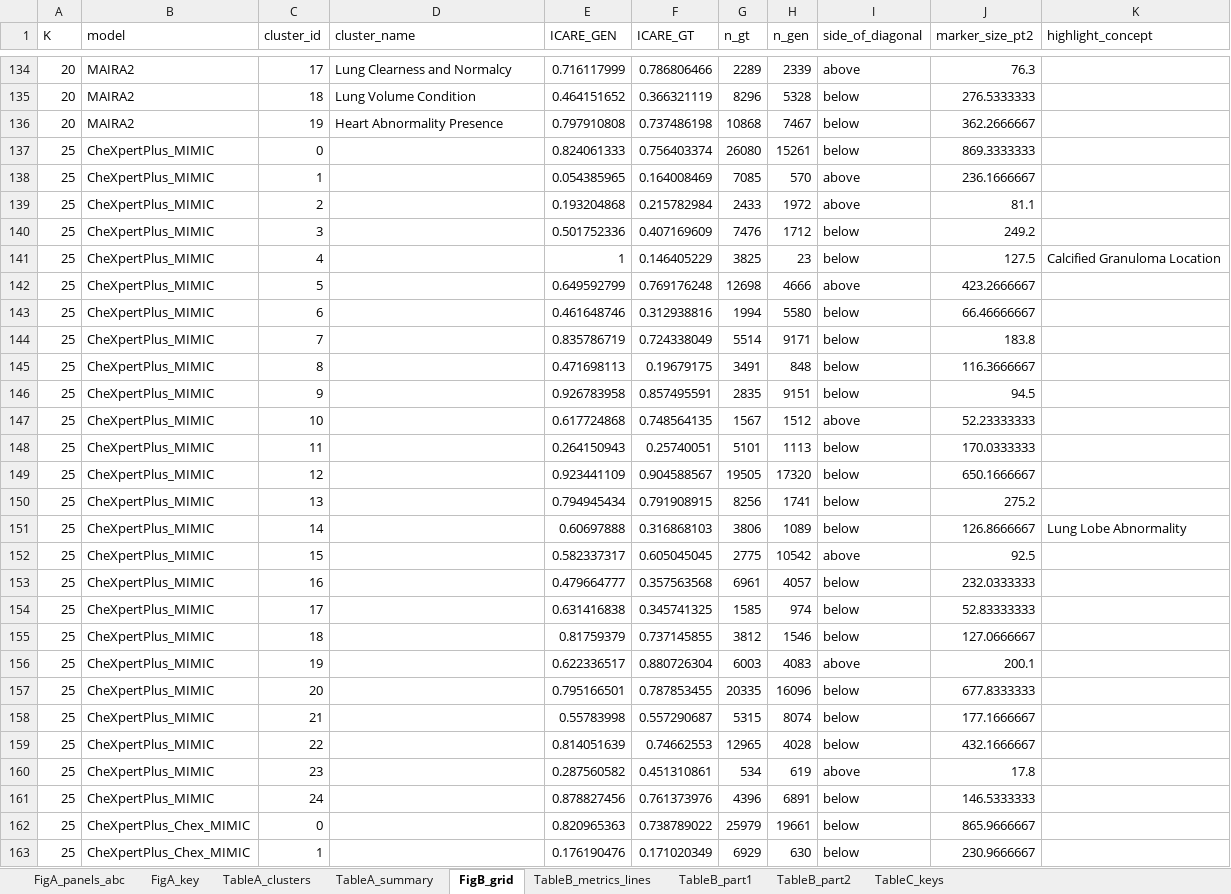
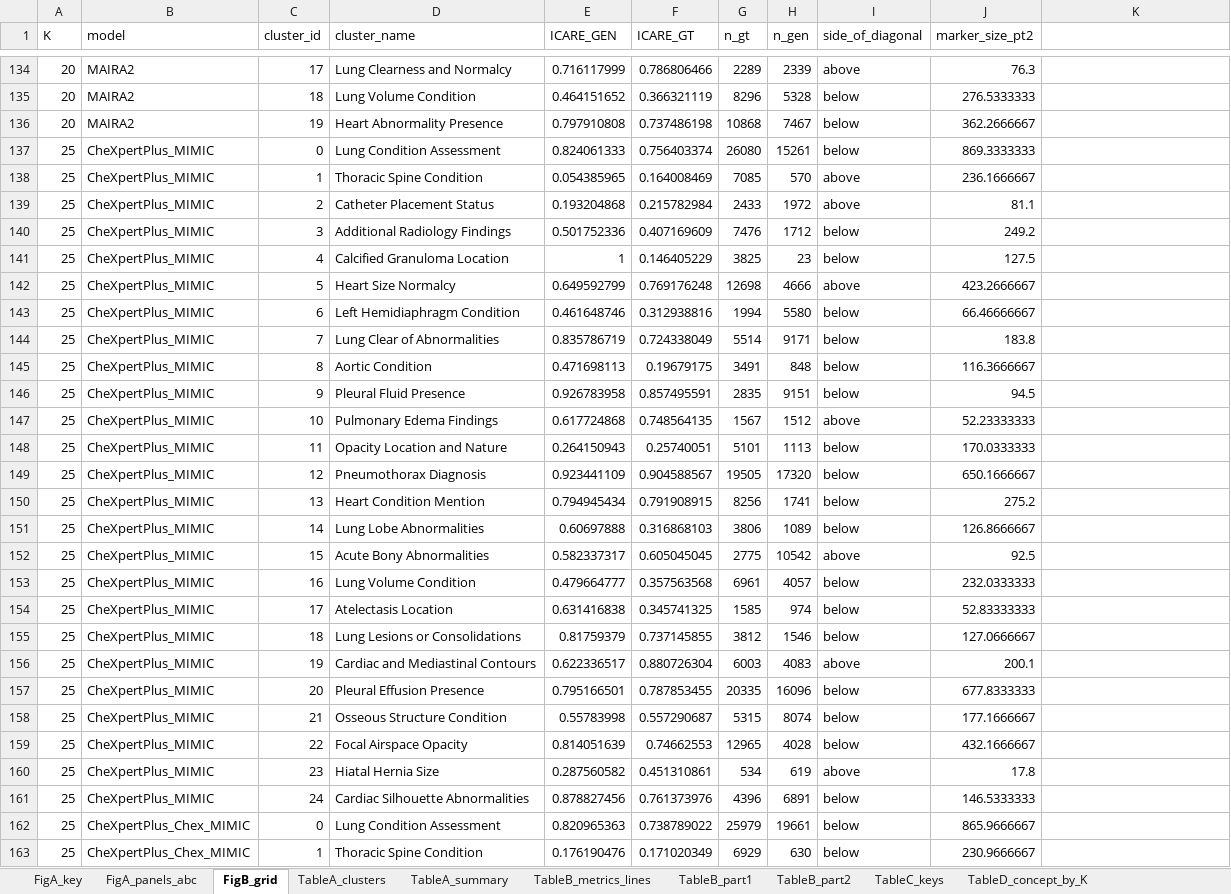
Before and after one commit to nyuolab/ICARE_score, an Excel workbook: results/revision_r2/final/SourceData_R2.xlsx, sheet FigB_grid, drawn as a sheet; only a part is shown, gaps mark what is left out; values as stored, in another font and other column widths than the file's, no borders; the diff covers the shown part only; the diff names each change by its address in the sheet, - before the commit and + after, or states it on an @@ line.

Commit message:
R2 revision: refresh SourceData_R2.xlsx with Table D sheets

```diff
--- a/results/revision_r2/final/SourceData_R2.xlsx (sheet FigB_grid)
+++ b/results/revision_r2/final/SourceData_R2.xlsx (sheet FigB_grid)
+sheet tab: TableD_concept_by_K
@@ sheet tab order changed: FigA_key | FigA_panels_abc | FigB_grid | TableA_clusters | TableA_summary | TableB_metrics_lines | TableB_part1 | TableB_part2 | TableC_keys | TableD_concept_by_K @@
-K1: highlight_concept
+K1: (empty)
-D137 (cluster_name): (empty)
+D137 (cluster_name): Lung Condition Assessment
-D138 (cluster_name): (empty)
+D138 (cluster_name): Thoracic Spine Condition
-D139 (cluster_name): (empty)
+D139 (cluster_name): Catheter Placement Status
-D140 (cluster_name): (empty)
+D140 (cluster_name): Additional Radiology Findings
-D141 (cluster_name): (empty)
+D141 (cluster_name): Calcified Granuloma Location
-K141: Calcified Granuloma Location
+K141: (empty)
-D142 (cluster_name): (empty)
+D142 (cluster_name): Heart Size Normalcy
-D143 (cluster_name): (empty)
+D143 (cluster_name): Left Hemidiaphragm Condition
-D144 (cluster_name): (empty)
+D144 (cluster_name): Lung Clear of Abnormalities
-D145 (cluster_name): (empty)
+D145 (cluster_name): Aortic Condition
-D146 (cluster_name): (empty)
+D146 (cluster_name): Pleural Fluid Presence
-D147 (cluster_name): (empty)
+D147 (cluster_name): Pulmonary Edema Findings
-D148 (cluster_name): (empty)
+D148 (cluster_name): Opacity Location and Nature
-D149 (cluster_name): (empty)
+D149 (cluster_name): Pneumothorax Diagnosis
-D150 (cluster_name): (empty)
+D150 (cluster_name): Heart Condition Mention
-D151 (cluster_name): (empty)
+D151 (cluster_name): Lung Lobe Abnormalities
-K151: Lung Lobe Abnormality
+K151: (empty)
-D152 (cluster_name): (empty)
+D152 (cluster_name): Acute Bony Abnormalities
-D153 (cluster_name): (empty)
+D153 (cluster_name): Lung Volume Condition
-D154 (cluster_name): (empty)
+D154 (cluster_name): Atelectasis Location
-D155 (cluster_name): (empty)
+D155 (cluster_name): Lung Lesions or Consolidations
-D156 (cluster_name): (empty)
+D156 (cluster_name): Cardiac and Mediastinal Contours
-D157 (cluster_name): (empty)
+D157 (cluster_name): Pleural Effusion Presence
-D158 (cluster_name): (empty)
+D158 (cluster_name): Osseous Structure Condition
-D159 (cluster_name): (empty)
+D159 (cluster_name): Focal Airspace Opacity
-D160 (cluster_name): (empty)
+D160 (cluster_name): Hiatal Hernia Size
-D161 (cluster_name): (empty)
+D161 (cluster_name): Cardiac Silhouette Abnormalities
-D162 (cluster_name): (empty)
+D162 (cluster_name): Lung Condition Assessment
-D163 (cluster_name): (empty)
+D163 (cluster_name): Thoracic Spine Condition
```
Also changed, not shown: 241 edited cells elsewhere in this sheet, other sheet tabs.
